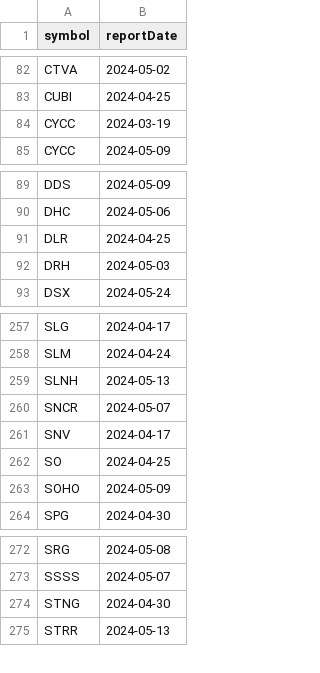
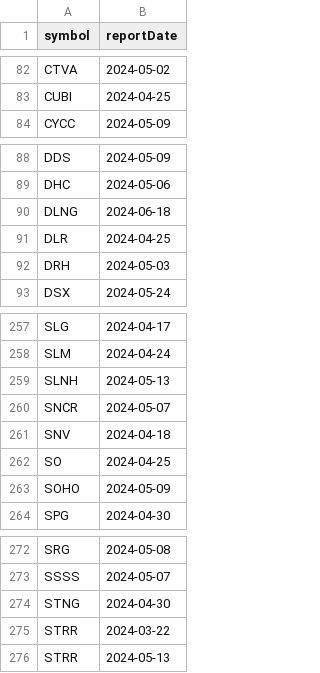
Before and after one commit to arraykov/Dashboard, a CSV file: src/files/earnings.csv, drawn as a sheet; only a part is shown, gaps mark what is left out.

```diff
--- a/src/files/earnings.csv
+++ b/src/files/earnings.csv
@@ -83,3 +83,2 @@ CTVA,2024-05-02
 CUBI,2024-04-25
-CYCC,2024-03-19
 CYCC,2024-05-09
@@ -90,2 +89,3 @@ DDS,2024-05-09
 DHC,2024-05-06
+DLNG,2024-06-18
 DLR,2024-04-25
@@ -260,3 +260,3 @@ SLNH,2024-05-13
 SNCR,2024-05-07
-SNV,2024-04-17
+SNV,2024-04-18
 SO,2024-04-25
@@ -274,2 +274,3 @@ SSSS,2024-05-07
 STNG,2024-04-30
+STRR,2024-03-22
 STRR,2024-05-13
```
Also changed, not shown: 1 other file.
